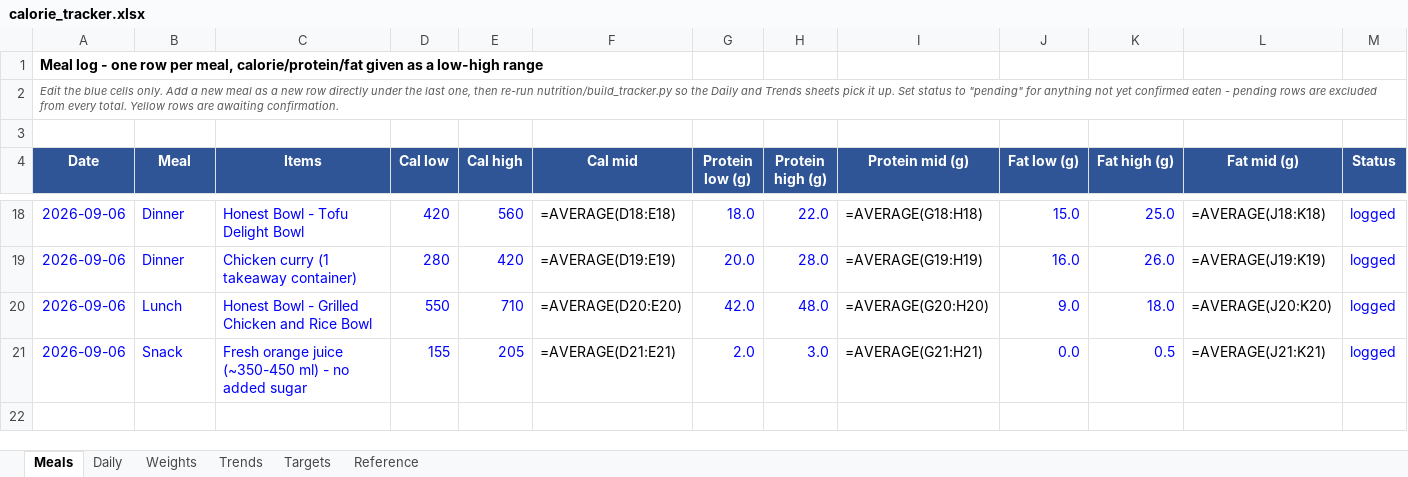
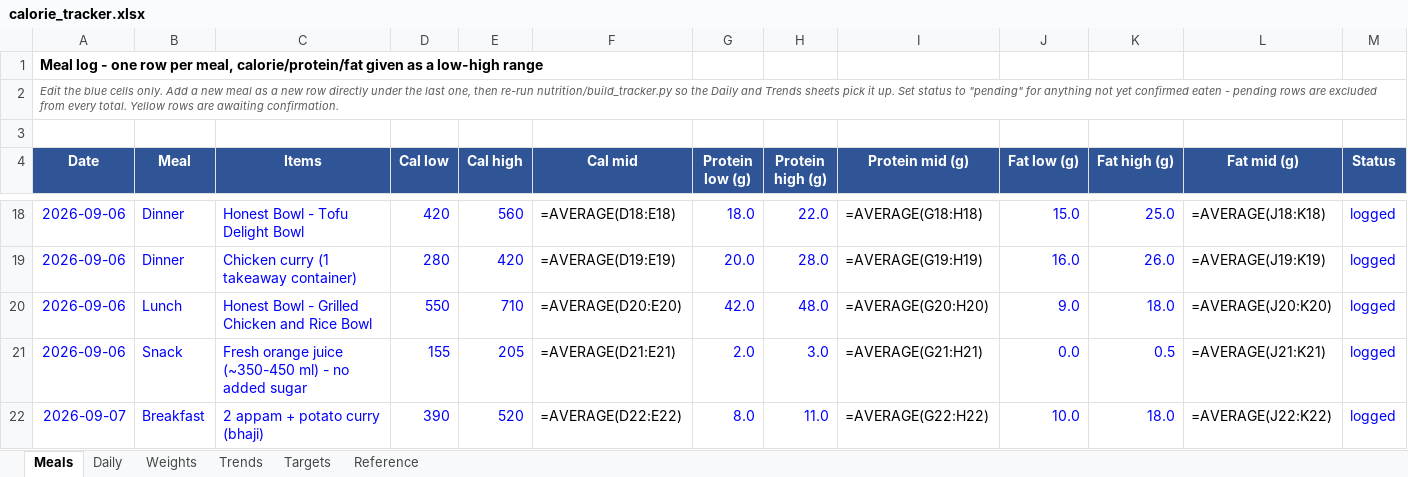
Before and after one commit to cakiran369/Kiranwebsite, an Excel workbook: nutrition/calorie_tracker.xlsx, sheet Meals, drawn as a sheet; only a part is shown, gaps mark what is left out; values as stored, in another font and other column widths than the file's, no borders; formulas without a stored value are shown as written; rows hold the shown columns only; the diff names each change by its address in the sheet, - before the commit and + after, or states it on an @@ line.

```diff
--- a/nutrition/calorie_tracker.xlsx (sheet Meals)
+++ b/nutrition/calorie_tracker.xlsx (sheet Meals)
+row 22: 2026-09-07 | Breakfast | 2 appam + potato curry (bhaji) | 390 | 520 | =AVERAGE(D22:E22) | 8.0 | 11.0 | =AVERAGE(G22:H22) | 10.0 | 18.0 | =AVERAGE(J22:K22) | logged
```
Also changed, not shown: sheet Reference, sheet Daily, sheet Trends, 3 other files.
